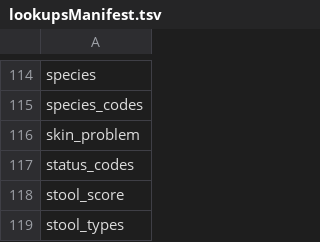
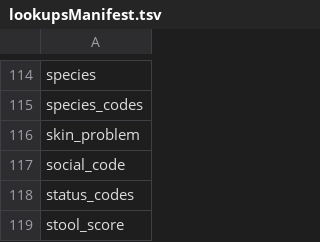
Before and after one commit to LabKey/nbriEHRModules, a TSV file: nbri_ehr/resources/data/lookupsManifest.tsv, drawn as a sheet; only a part is shown, gaps mark what is left out; the shorter side is filled out with more unchanged rows.

```diff
--- a/nbri_ehr/resources/data/lookupsManifest.tsv
+++ b/nbri_ehr/resources/data/lookupsManifest.tsv
@@ -116,2 +116,3 @@ species_codes
 skin_problem
+social_code
 status_codes
```
Also changed, not shown: nbri_ehr/resources/data/editable_lookups.tsv, nbri_ehr/resources/data/lookup_sets.tsv, 13 other files.
